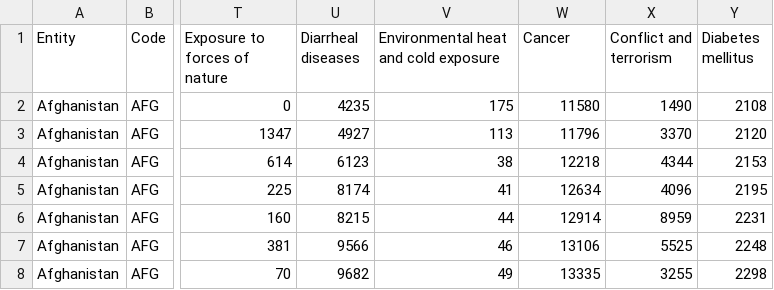
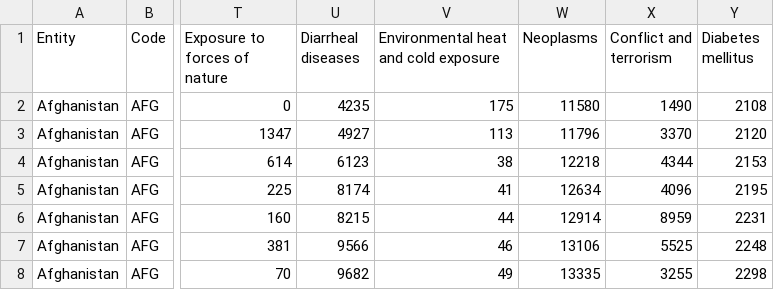
Before and after one commit to zhxnlee/VegaLite_3179, a CSV file: Cancer/annual-number-of-deaths-by-cause.csv, drawn as a sheet; only a part is shown, gaps mark what is left out; the diff names each change by its address in the sheet, - before the commit and + after, or states it on an @@ line.

```diff
--- a/Cancer/annual-number-of-deaths-by-cause.csv
+++ b/Cancer/annual-number-of-deaths-by-cause.csv
-W1: Cancer
+W1: Neoplasms
```
Also changed, not shown: 1 other file.
